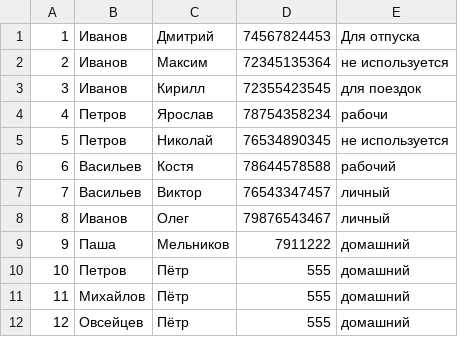
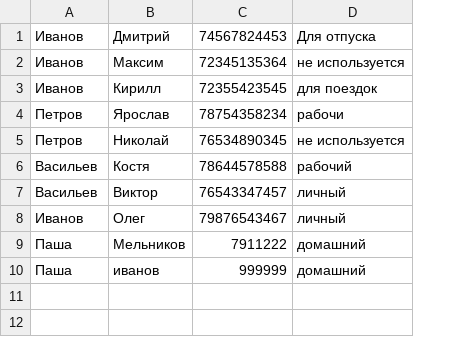
Before and after one commit to Suxarik777/Phone_book_bot, a CSV file: data_base.csv, drawn as a sheet; removed rows and columns are numbered as before the commit, all else as after; the diff names each change by its address in the sheet, - before the commit and + after, or states it on an @@ line.

```diff
--- a/data_base.csv
+++ b/data_base.csv
-column A, rows 1-9: 1 | 2 | 3 | 4 | 5 | 6 | 7 | 8 | 9
-row 10: 10 | Петров | Пётр | 555 | домашний
-row 11: 11 | Михайлов | Пётр | 555 | домашний
-row 12: 12 | Овсейцев | Пётр | 555 | домашний
+row 10: Паша | иванов | 999999 | домашний
```
Also changed, not shown: 4 other files.
